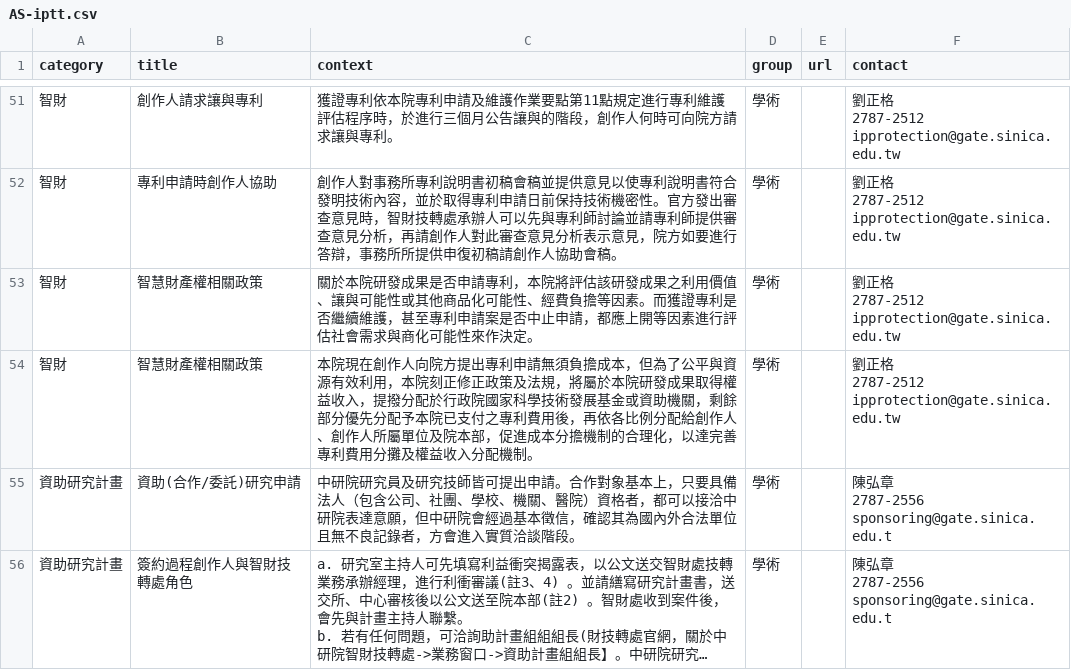
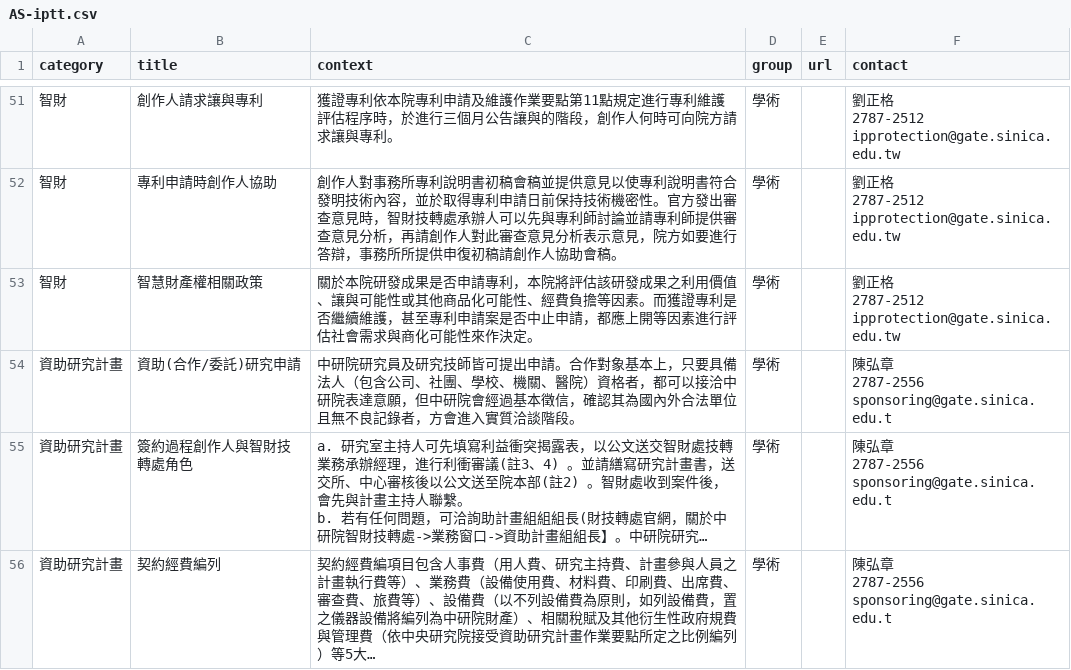
Before and after one commit to AS-AIGC/AS-FAQ-Bot, a CSV file: data/source/AS-iptt.csv, drawn as a sheet; only a part is shown, gaps mark what is left out; the shorter side is filled out with more unchanged rows; long unchanged cells end in …; ↵ is a line break in a cell; the diff names each change by its address in the sheet, - before the commit and + after, or states it on an @@ line.

```diff
--- a/data/source/AS-iptt.csv
+++ b/data/source/AS-iptt.csv
-row 54: 智財 | 智慧財產權相關政策 | 本院現在創作人向院方提出專利申請無須負擔成本，但為了公平與資源有效利用，本院刻正修正政策及法規，將屬於本院研發成果取得權益收入，提撥分配於行政院國家科學技術發展基金或資助機關，剩餘部分優先分配予本院已支付之專利費用後，再依各比例分配給創作人、創作人所屬單位及院本部，促進成本分擔機制的合理化，以達完善專利費用分攤及權益收入分配機制。 | 學術 |  | 劉正格 ↵ 2787-2512 ↵ ipprotection@gate.sinica.edu.tw
```
Also changed, not shown: 1 other file.
